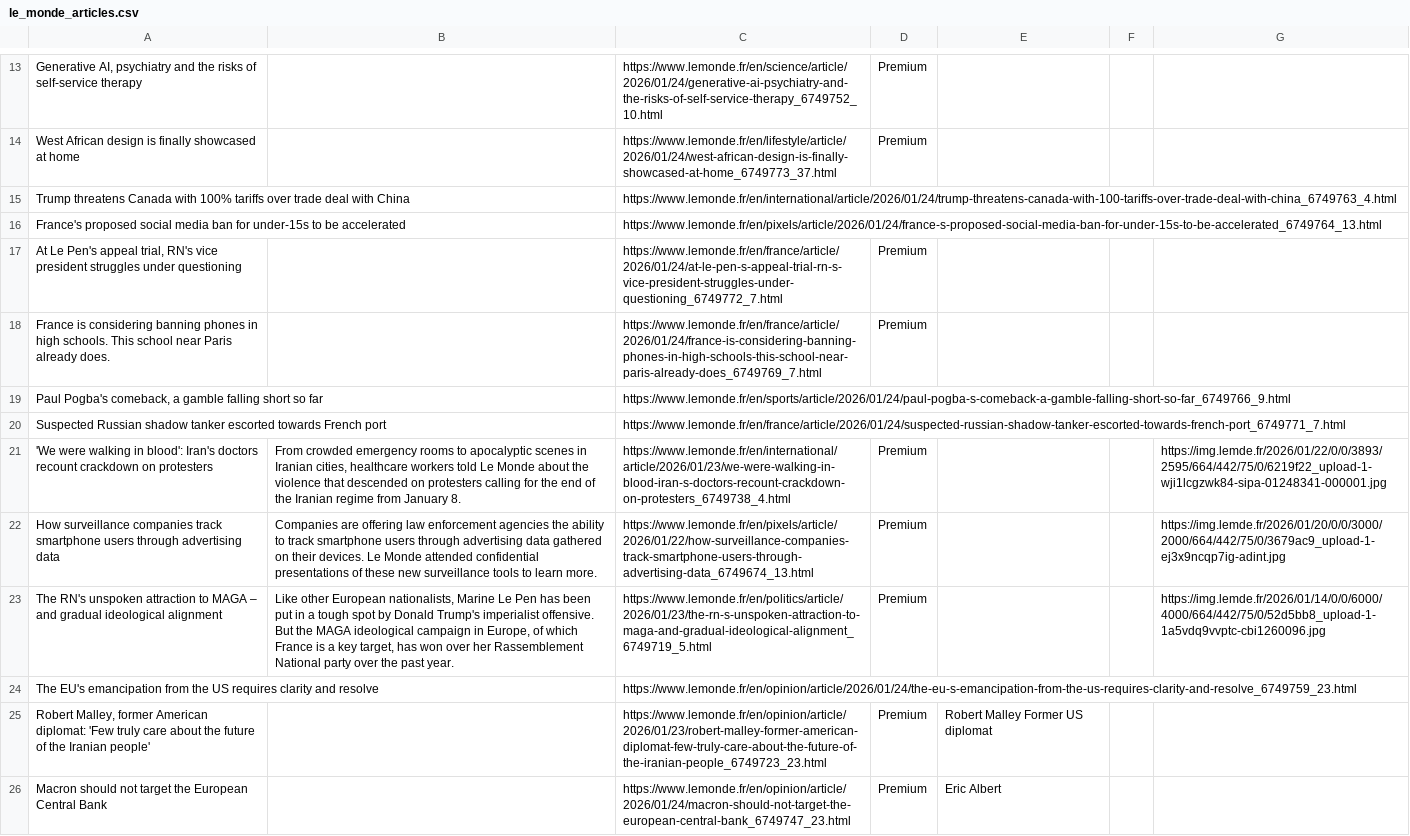
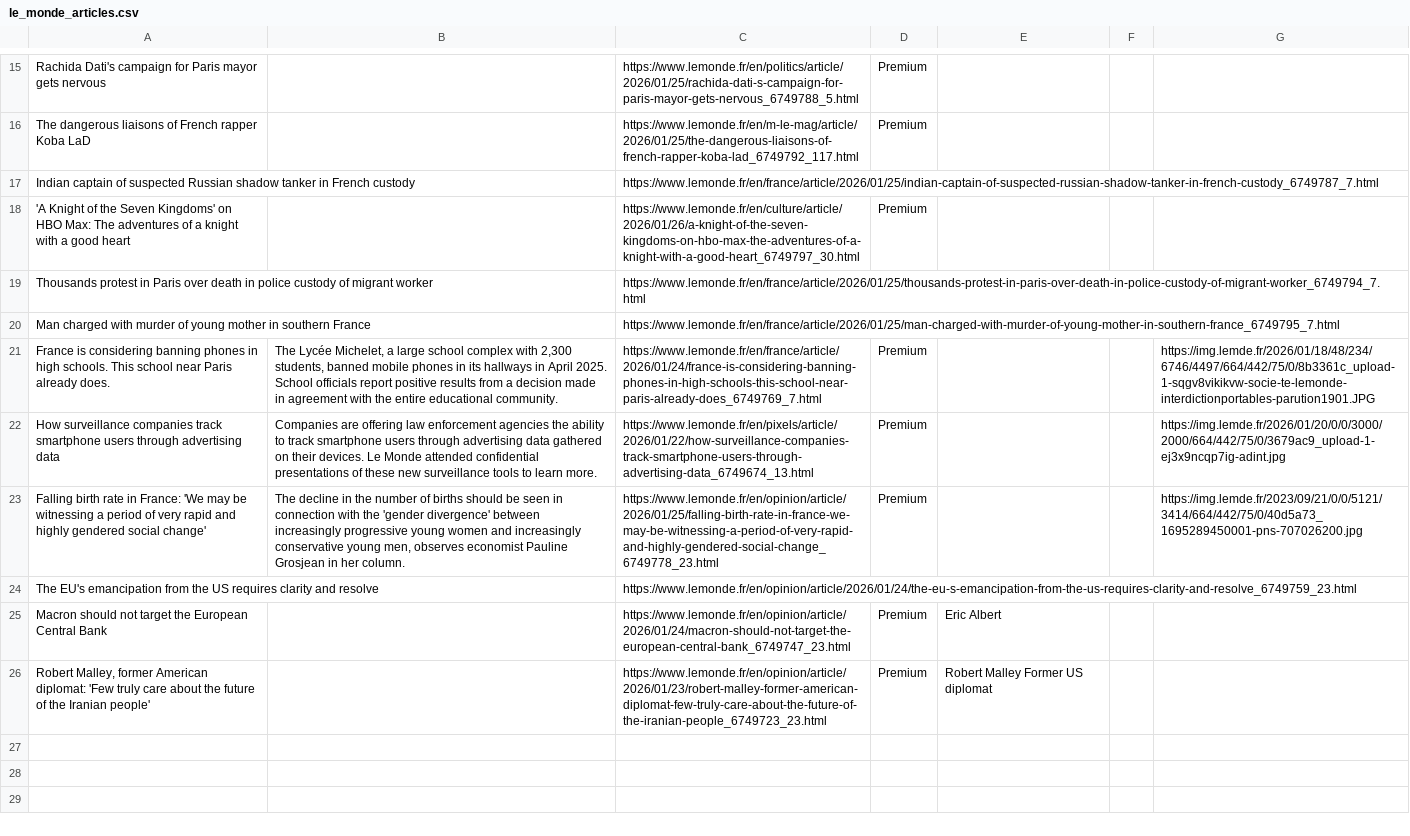
Before and after one commit to XiumeiDong/homework-07, a CSV file: le_monde_articles.csv, drawn as a sheet; only a part is shown, gaps mark what is left out; removed rows and columns are numbered as before the commit, all else as after; the diff covers the shown part only; the diff names each change by its address in the sheet, - before the commit and + after, or states it on an @@ line.

```diff
--- a/le_monde_articles.csv
+++ b/le_monde_articles.csv
-A15: Generative AI, psychiatry and the risks of self-service therapy
+A15: Rachida Dati's campaign for Paris mayor gets nervous
-C15: https://www.lemonde.fr/en/science/article/2026/01/24/generative-ai-psychiatry-and-the-risks-of-self-service-therapy_6749752_10.html
+C15: https://www.lemonde.fr/en/politics/article/2026/01/25/rachida-dati-s-campaign-for-paris-mayor-gets-nervous_6749788_5.html
-A16: West African design is finally showcased at home
+A16: The dangerous liaisons of French rapper Koba LaD
-C16: https://www.lemonde.fr/en/lifestyle/article/2026/01/24/west-african-design-is-finally-showcased-at-home_6749773_37.html
+C16: https://www.lemonde.fr/en/m-le-mag/article/2026/01/25/the-dangerous-liaisons-of-french-rapper-koba-lad_6749792_117.html
-row 15: Trump threatens Canada with 100% tariffs over trade deal with China |  | https://www.lemonde.fr/en/international/article/2026/01/24/trump-threatens-canada-with-100-tariffs-over-trade-deal-with-china_6749763_4.html
-row 16: France's proposed social media ban for under-15s to be accelerated |  | https://www.lemonde.fr/en/pixels/article/2026/01/24/france-s-proposed-social-media-ban-for-under-15s-to-be-accelerated_6749764_13.html
+row 17: Indian captain of suspected Russian shadow tanker in French custody |  | https://www.lemonde.fr/en/france/article/2026/01/25/indian-captain-of-suspected-russian-shadow-tanker-in-french-custody_6749787_7.html
-A18: At Le Pen's appeal trial, RN's vice president struggles under questioning
+A18: 'A Knight of the Seven Kingdoms' on HBO Max: The adventures of a knight with a good heart
-C18: https://www.lemonde.fr/en/france/article/2026/01/24/at-le-pen-s-appeal-trial-rn-s-vice-president-struggles-under-questioning_6749772_7.html
+C18: https://www.lemonde.fr/en/culture/article/2026/01/26/a-knight-of-the-seven-kingdoms-on-hbo-max-the-adventures-of-a-knight-with-a-good-heart_6749797_30.html
+row 19: Thousands protest in Paris over death in police custody of migrant worker |  | https://www.lemonde.fr/en/france/article/2026/01/25/thousands-protest-in-paris-over-death-in-police-custody-of-migrant-worker_6749794_7.html
+row 20: Man charged with murder of young mother in southern France |  | https://www.lemonde.fr/en/france/article/2026/01/25/man-charged-with-murder-of-young-mother-in-southern-france_6749795_7.html
-B21: (empty)
+B21: The Lycée Michelet, a large school complex with 2,300 students, banned mobile phones in its hallways in April 2025. School officials report positive results from a decision made in agreement with the entire educational community.
-G21: (empty)
+G21: https://img.lemde.fr/2026/01/18/48/234/6746/4497/664/442/75/0/8b3361c_upload-1-sqgv8vikikvw-socie-te-lemonde-interdictionportables-parution1901.JPG
-row 19: Paul Pogba's comeback, a gamble falling short so far |  | https://www.lemonde.fr/en/sports/article/2026/01/24/paul-pogba-s-comeback-a-gamble-falling-short-so-far_6749766_9.html
-row 20: Suspected Russian shadow tanker escorted towards French port |  | https://www.lemonde.fr/en/france/article/2026/01/24/suspected-russian-shadow-tanker-escorted-towards-french-port_6749771_7.html
-row 21: 'We were walking in blood': Iran's doctors recount crackdown on protesters | From crowded emergency rooms to apocalyptic scenes in Iranian cities, healthcare workers told Le Monde about the violence that descended on protesters calling for the end of the Iranian regime from January 8. | https://www.lemonde.fr/en/international/article/2026/01/23/we-were-walking-in-blood-iran-s-doctors-recount-crackdown-on-protesters_6749738_4.html | Premium |  |  | https://img.lemde.fr/2026/01/22/0/0/3893/2595/664/442/75/0/6219f22_upload-1-wji1lcgzwk84-sipa-01248341-000001.jpg
-A23: The RN's unspoken attraction to MAGA – and gradual ideological alignment
+A23: Falling birth rate in France: 'We may be witnessing a period of very rapid and highly gendered social change'
-B23: Like other European nationalists, Marine Le Pen has been put in a tough spot by Donald Trump's imperialist offensive. But the MAGA ideological campaign in Europe, of which France is a key target, has won over her Rassemblement National party over the past year.
+B23: The decline in the number of births should be seen in connection with the 'gender divergence' between increasingly progressive young women and increasingly conservative young men, observes economist Pauline Grosjean in her column.
-C23: https://www.lemonde.fr/en/politics/article/2026/01/23/the-rn-s-unspoken-attraction-to-maga-and-gradual-ideological-alignment_6749719_5.html
+C23: https://www.lemonde.fr/en/opinion/article/2026/01/25/falling-birth-rate-in-france-we-may-be-witnessing-a-period-of-very-rapid-and-highly-gendered-social-change_6749778_23.html
-G23: https://img.lemde.fr/2026/01/14/0/0/6000/4000/664/442/75/0/52d5bb8_upload-1-1a5vdq9vvptc-cbi1260096.jpg
+G23: https://img.lemde.fr/2023/09/21/0/0/5121/3414/664/442/75/0/40d5a73_1695289450001-pns-707026200.jpg
@@ row 26 moved to row 25: Macron should not target the European Ce… @@
```
Also changed, not shown: 7 added rows, 5 removed rows and 19 edited cells elsewhere in this file.
